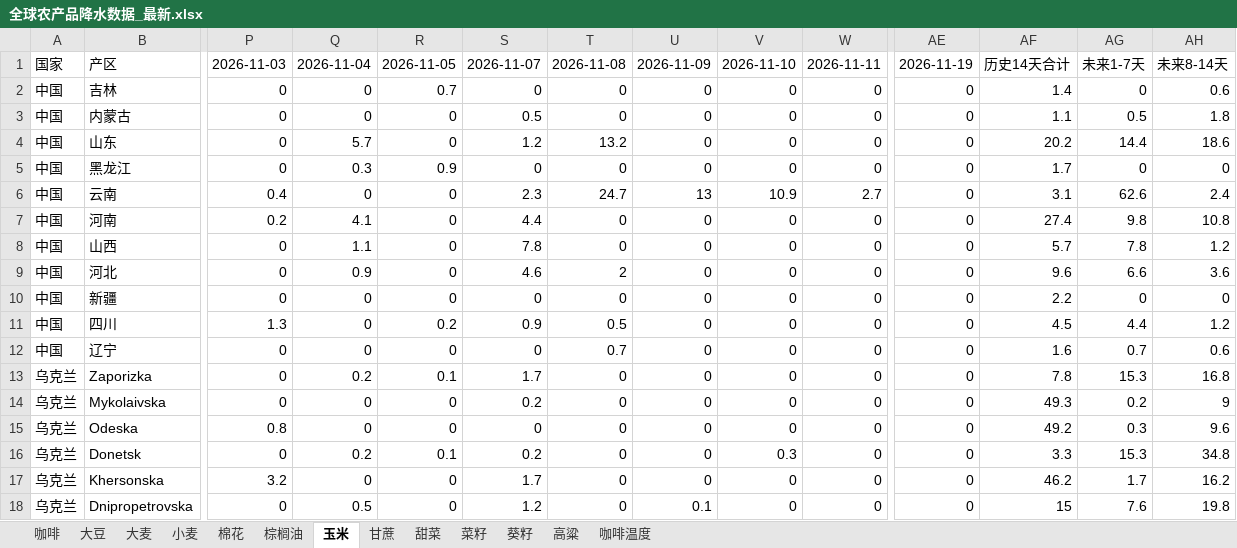
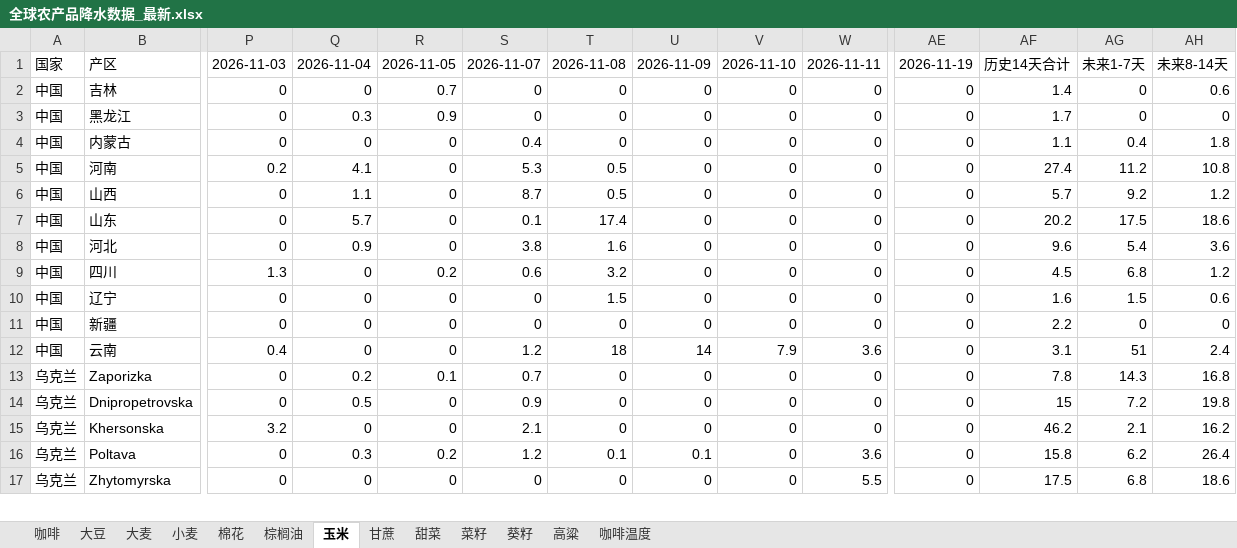
Before and after one commit to 2368846312-oss/ag-weather, an Excel workbook: 全球农产品降水数据_最新.xlsx, sheet 玉米, drawn as a sheet; only a part is shown, gaps mark what is left out; values as stored, in another font and other column widths than the file's, no cell formats; removed rows and columns are numbered as before the commit, all else as after; rows hold the shown columns only; the diff covers the shown part only; the diff names each change by its address in the sheet, - before the commit and + after, or states it on an @@ line.

```diff
--- a/全球农产品降水数据_最新.xlsx (sheet 玉米)
+++ b/全球农产品降水数据_最新.xlsx (sheet 玉米)
-row 3: 中国 | 内蒙古 | 0 | 0 | 0 | 0.5 | 0 | 0 | 0 | 0 | 0 | 1.1 | 0.5 | 1.8
-row 4: 中国 | 山东 | 0 | 5.7 | 0 | 1.2 | 13.2 | 0 | 0 | 0 | 0 | 20.2 | 14.4 | 18.6
-row 6: 中国 | 云南 | 0.4 | 0 | 0 | 2.3 | 24.7 | 13 | 10.9 | 2.7 | 0 | 3.1 | 62.6 | 2.4
+row 4: 中国 | 内蒙古 | 0 | 0 | 0 | 0.4 | 0 | 0 | 0 | 0 | 0 | 1.1 | 0.4 | 1.8
-S5: 4.4
+S5: 5.3
-T5:T6: 0
+T5:T6: 0.5
-AG5: 9.8
+AG5: 11.2
-S6: 7.8
+S6: 8.7
-AG6: 7.8
+AG6: 9.2
+row 7: 中国 | 山东 | 0 | 5.7 | 0 | 0.1 | 17.4 | 0 | 0 | 0 | 0 | 20.2 | 17.5 | 18.6
-S8: 4.6
+S8: 3.8
-T8: 2
+T8: 1.6
-AG8: 6.6
+AG8: 5.4
+row 9: 中国 | 四川 | 1.3 | 0 | 0.2 | 0.6 | 3.2 | 0 | 0 | 0 | 0 | 4.5 | 6.8 | 1.2
+row 10: 中国 | 辽宁 | 0 | 0 | 0 | 0 | 1.5 | 0 | 0 | 0 | 0 | 1.6 | 1.5 | 0.6
-row 11: 中国 | 四川 | 1.3 | 0 | 0.2 | 0.9 | 0.5 | 0 | 0 | 0 | 0 | 4.5 | 4.4 | 1.2
-row 12: 中国 | 辽宁 | 0 | 0 | 0 | 0 | 0.7 | 0 | 0 | 0 | 0 | 1.6 | 0.7 | 0.6
+row 12: 中国 | 云南 | 0.4 | 0 | 0 | 1.2 | 18 | 14 | 7.9 | 3.6 | 0 | 3.1 | 51 | 2.4
-S13: 1.7
+S13: 0.7
-AG13: 15.3
+AG13: 14.3
-row 14: 乌克兰 | Mykolaivska | 0 | 0 | 0 | 0.2 | 0 | 0 | 0 | 0 | 0 | 49.3 | 0.2 | 9
-row 15: 乌克兰 | Odeska | 0.8 | 0 | 0 | 0 | 0 | 0 | 0 | 0 | 0 | 49.2 | 0.3 | 9.6
-row 16: 乌克兰 | Donetsk | 0 | 0.2 | 0.1 | 0.2 | 0 | 0 | 0.3 | 0 | 0 | 3.3 | 15.3 | 34.8
+row 14: 乌克兰 | Dnipropetrovska | 0 | 0.5 | 0 | 0.9 | 0 | 0 | 0 | 0 | 0 | 15 | 7.2 | 19.8
-S15: 1.7
+S15: 2.1
-AG15: 1.7
+AG15: 2.1
-row 18: 乌克兰 | Dnipropetrovska | 0 | 0.5 | 0 | 1.2 | 0 | 0.1 | 0 | 0 | 0 | 15 | 7.6 | 19.8
+row 16: 乌克兰 | Poltava | 0 | 0.3 | 0.2 | 1.2 | 0.1 | 0.1 | 0 | 3.6 | 0 | 15.8 | 6.2 | 26.4
+row 17: 乌克兰 | Zhytomyrska | 0 | 0 | 0 | 0 | 0 | 0 | 0 | 5.5 | 0 | 17.5 | 6.8 | 18.6
```
Also changed, not shown: 15 added rows, 14 removed rows and 113 edited cells elsewhere in this sheet, sheet 小麦, sheet 菜籽, sheet 葵籽, sheet 大豆, sheet 棕榈油, sheet 咖啡温度, 6 more sheets, cell formats, VHI_Data/VHI_最近6周汇总.xlsx.
